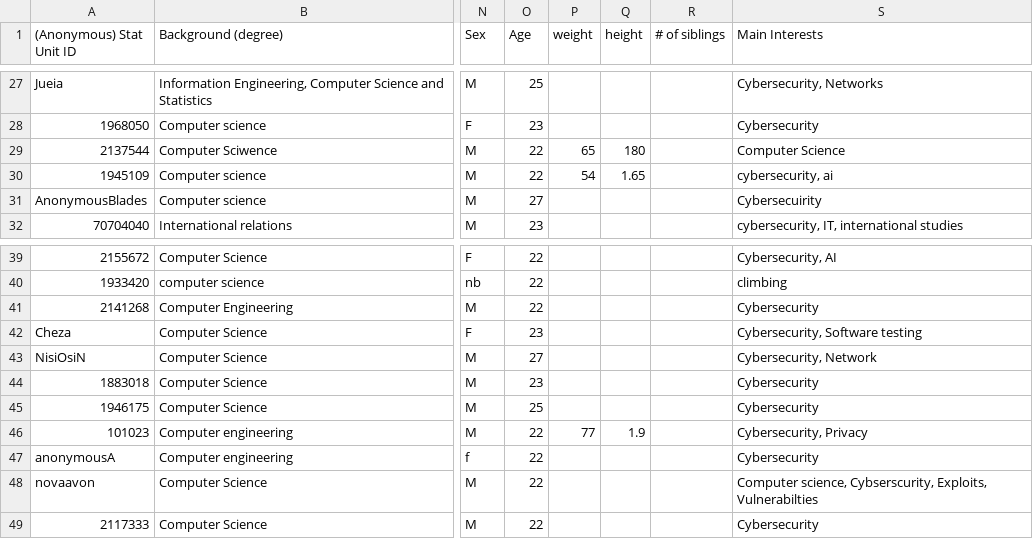
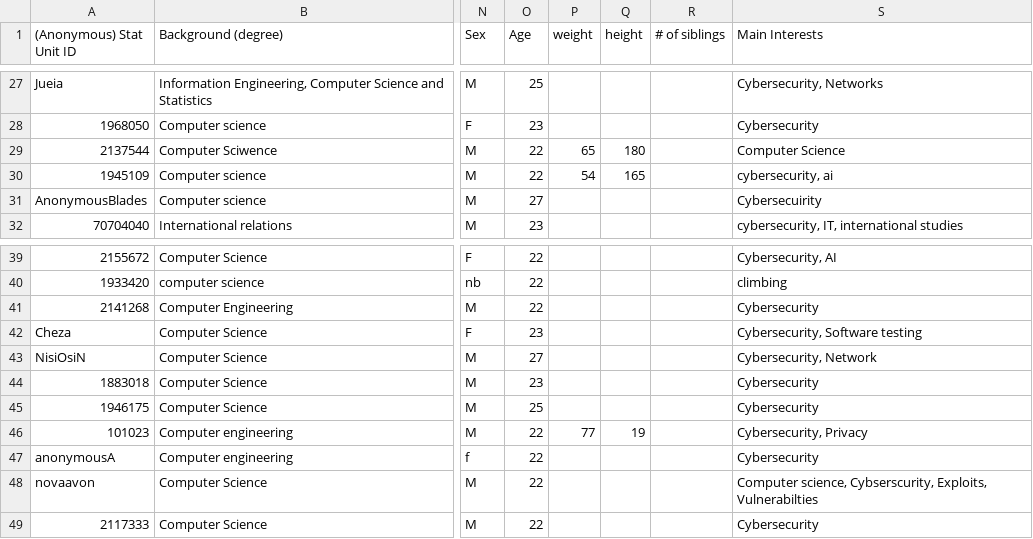
Before and after one commit to Frayu1600/StatisticsSapienza, a TSV file: Homework 2/C#/Frequency distributions/hw2/bin/Debug/net6.0-windows/Professional Life - Sheet1.tsv, drawn as a sheet; only a part is shown, gaps mark what is left out; the diff covers the shown part only; the diff names each change by its address in the sheet, - before the commit and + after, or states it on an @@ line.

```diff
--- a/Homework 2/C#/Frequency distributions/hw2/bin/Debug/net6.0-windows/Professional Life - Sheet1.tsv
+++ b/Homework 2/C#/Frequency distributions/hw2/bin/Debug/net6.0-windows/Professional Life - Sheet1.tsv
-Q30 (height): 1.65
+Q30 (height): 165
-Q46 (height): 1.9
+Q46 (height): 19
```
Also changed, not shown: 15 edited cells elsewhere in this file, 25 other files.
